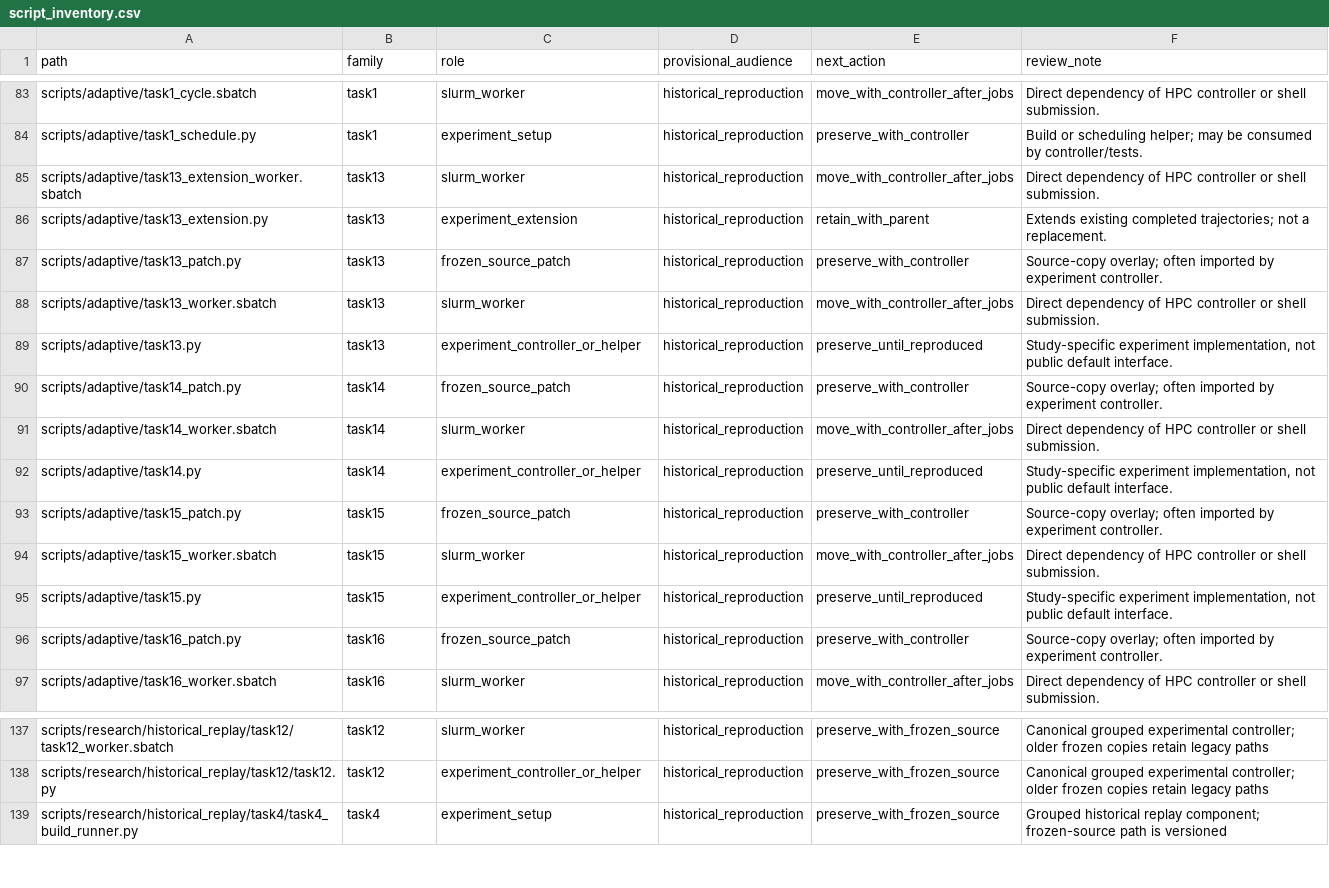
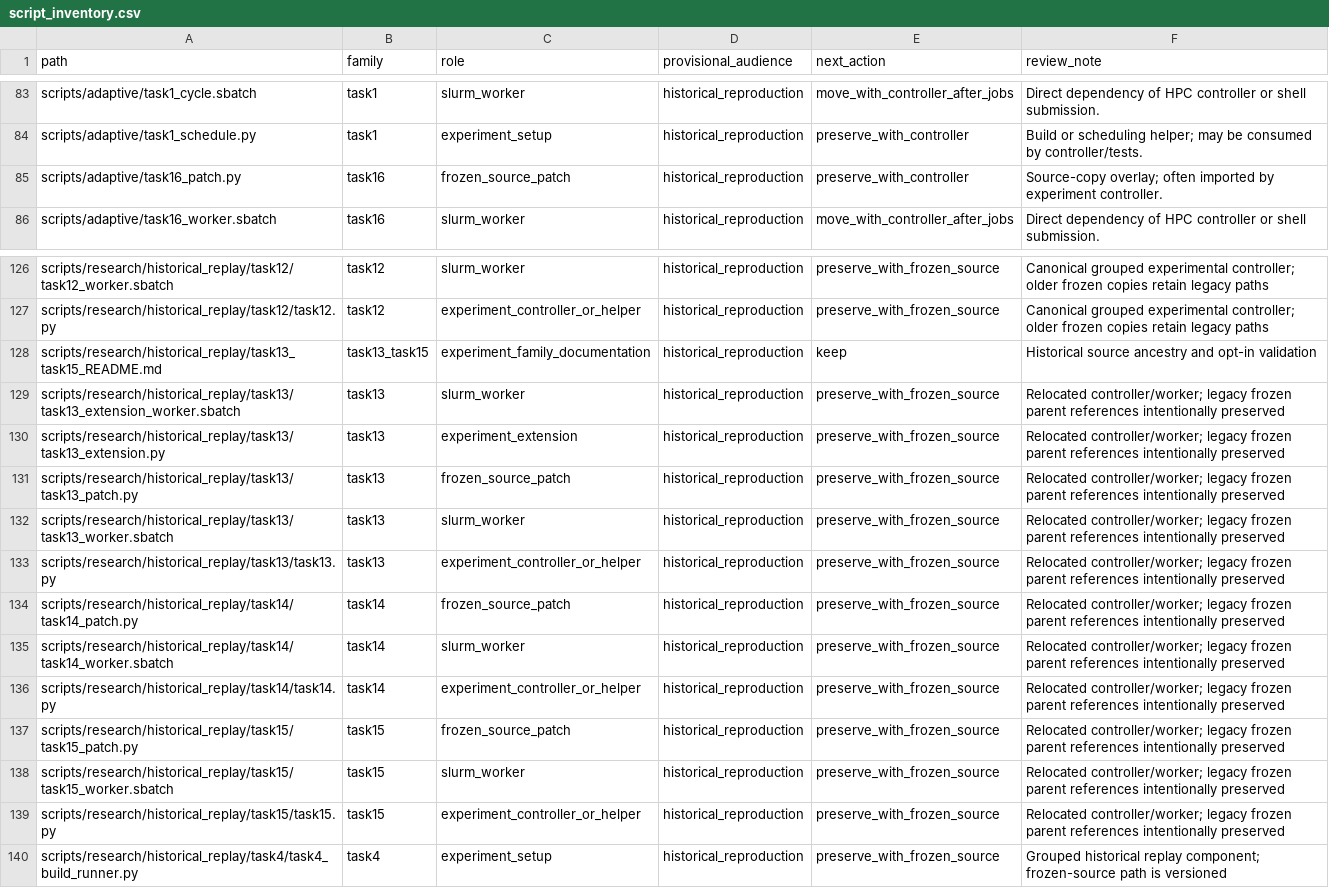
Before and after one commit to DimitrisKour/astro-transient-active-learning, a CSV file: docs/maintenance/script_inventory.csv, drawn as a sheet; only a part is shown, gaps mark what is left out.

Commit message:
Group Task13–15 research controllers with validated frozen-source ancestry
* Group Task13–15 TAILOR, SIMILAR and DIRECT frozen research suites

* Restore immutable Task11 parent staging and create new task13 frozen overlay directory

* Restore immutable Task11 parent staging and create new task14 frozen overlay directory

* Restore immutable Task11 parent staging and create new task15 frozen overlay directory

* Use grouped task13 research scripts in contract tests

* Use grouped task13 research scripts in contract tests

* Use grouped task13 research scripts in contract tests

* Use grouped task14 research scripts in contract tests

* Use grouped task15 research scripts in contract tests

* Use grouped task15 research scripts in contract tests

* Test Task13–15 contracts without requiring private frozen Task11 artifacts

* Explain Task13–15 frozen-parent dependencies and opt-in historical test scope

* Refresh Task13–15 documentation with grouped script paths

* Refresh Task13–15 documentation with grouped script paths

* Refresh Task13–15 documentation with grouped script paths

* Update script inventory for grouped Tasks13–15

```diff
--- a/docs/maintenance/script_inventory.csv
+++ b/docs/maintenance/script_inventory.csv
@@ -84,13 +84,2 @@ path,family,role,provisional_audience,next_action,review_note
 "scripts/adaptive/task1_schedule.py","task1","experiment_setup","historical_reproduction","preserve_with_controller","Build or scheduling helper; may be consumed by controller/tests."
-"scripts/adaptive/task13_extension_worker.sbatch","task13","slurm_worker","historical_reproduction","move_with_controller_after_jobs","Direct dependency of HPC controller or shell submission."
-"scripts/adaptive/task13_extension.py","task13","experiment_extension","historical_reproduction","retain_with_parent","Extends existing completed trajectories; not a replacement."
-"scripts/adaptive/task13_patch.py","task13","frozen_source_patch","historical_reproduction","preserve_with_controller","Source-copy overlay; often imported by experiment controller."
-"scripts/adaptive/task13_worker.sbatch","task13","slurm_worker","historical_reproduction","move_with_controller_after_jobs","Direct dependency of HPC controller or shell submission."
-"scripts/adaptive/task13.py","task13","experiment_controller_or_helper","historical_reproduction","preserve_until_reproduced","Study-specific experiment implementation, not public default interface."
-"scripts/adaptive/task14_patch.py","task14","frozen_source_patch","historical_reproduction","preserve_with_controller","Source-copy overlay; often imported by experiment controller."
-"scripts/adaptive/task14_worker.sbatch","task14","slurm_worker","historical_reproduction","move_with_controller_after_jobs","Direct dependency of HPC controller or shell submission."
-"scripts/adaptive/task14.py","task14","experiment_controller_or_helper","historical_reproduction","preserve_until_reproduced","Study-specific experiment implementation, not public default interface."
-"scripts/adaptive/task15_patch.py","task15","frozen_source_patch","historical_reproduction","preserve_with_controller","Source-copy overlay; often imported by experiment controller."
-"scripts/adaptive/task15_worker.sbatch","task15","slurm_worker","historical_reproduction","move_with_controller_after_jobs","Direct dependency of HPC controller or shell submission."
-"scripts/adaptive/task15.py","task15","experiment_controller_or_helper","historical_reproduction","preserve_until_reproduced","Study-specific experiment implementation, not public default interface."
 "scripts/adaptive/task16_patch.py","task16","frozen_source_patch","historical_reproduction","preserve_with_controller","Source-copy overlay; often imported by experiment controller."
@@ -138,2 +127,14 @@ path,family,role,provisional_audience,next_action,review_note
 "scripts/research/historical_replay/task12/task12.py","task12","experiment_controller_or_helper","historical_reproduction","preserve_with_frozen_source","Canonical grouped experimental controller; older frozen copies retain legacy paths"
+"scripts/research/historical_replay/task13_task15_README.md","task13_task15","experiment_family_documentation","historical_reproduction","keep","Historical source ancestry and opt-in validation"
+"scripts/research/historical_replay/task13/task13_extension_worker.sbatch","task13","slurm_worker","historical_reproduction","preserve_with_frozen_source","Relocated controller/worker; legacy frozen parent references intentionally preserved"
+"scripts/research/historical_replay/task13/task13_extension.py","task13","experiment_extension","historical_reproduction","preserve_with_frozen_source","Relocated controller/worker; legacy frozen parent references intentionally preserved"
+"scripts/research/historical_replay/task13/task13_patch.py","task13","frozen_source_patch","historical_reproduction","preserve_with_frozen_source","Relocated controller/worker; legacy frozen parent references intentionally preserved"
+"scripts/research/historical_replay/task13/task13_worker.sbatch","task13","slurm_worker","historical_reproduction","preserve_with_frozen_source","Relocated controller/worker; legacy frozen parent references intentionally preserved"
+"scripts/research/historical_replay/task13/task13.py","task13","experiment_controller_or_helper","historical_reproduction","preserve_with_frozen_source","Relocated controller/worker; legacy frozen parent references intentionally preserved"
+"scripts/research/historical_replay/task14/task14_patch.py","task14","frozen_source_patch","historical_reproduction","preserve_with_frozen_source","Relocated controller/worker; legacy frozen parent references intentionally preserved"
+"scripts/research/historical_replay/task14/task14_worker.sbatch","task14","slurm_worker","historical_reproduction","preserve_with_frozen_source","Relocated controller/worker; legacy frozen parent references intentionally preserved"
+"scripts/research/historical_replay/task14/task14.py","task14","experiment_controller_or_helper","historical_reproduction","preserve_with_frozen_source","Relocated controller/worker; legacy frozen parent references intentionally preserved"
+"scripts/research/historical_replay/task15/task15_patch.py","task15","frozen_source_patch","historical_reproduction","preserve_with_frozen_source","Relocated controller/worker; legacy frozen parent references intentionally preserved"
+"scripts/research/historical_replay/task15/task15_worker.sbatch","task15","slurm_worker","historical_reproduction","preserve_with_frozen_source","Relocated controller/worker; legacy frozen parent references intentionally preserved"
+"scripts/research/historical_replay/task15/task15.py","task15","experiment_controller_or_helper","historical_reproduction","preserve_with_frozen_source","Relocated controller/worker; legacy frozen parent references intentionally preserved"
 "scripts/research/historical_replay/task4/task4_build_runner.py","task4","experiment_setup","historical_reproduction","preserve_with_frozen_source","Grouped historical replay component; frozen-source path is versioned"
```
Also changed, not shown: 22 other files.
